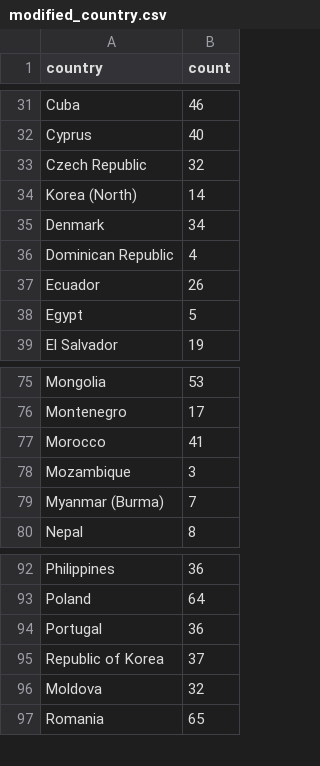
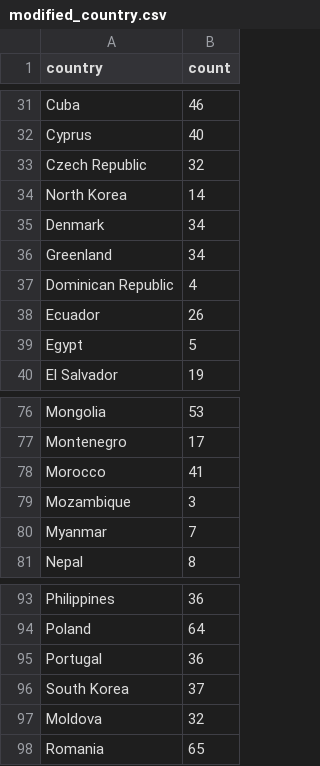
Before and after one commit to NguKhangWei/FIT3179-WEEK-9-HOMEWORK, a CSV file: modified_country.csv, drawn as a sheet; only a part is shown, gaps mark what is left out.

Commit message:
Corrected some country names to match the topojson names

```diff
--- a/modified_country.csv
+++ b/modified_country.csv
@@ -33,4 +33,5 @@
 "Czech Republic",32
-"Korea (North)",14
+"North Korea",14
 "Denmark",34
+"Greenland",34
 "Dominican Republic",4
@@ -78,3 +79,3 @@
 "Mozambique",3
-"Myanmar (Burma)",7
+"Myanmar",7
 "Nepal",8
@@ -94,3 +95,3 @@
 "Portugal",36
-"Republic of Korea",37
+"South Korea",37
 "Moldova",32
```
Also changed, not shown: 1 other file.
